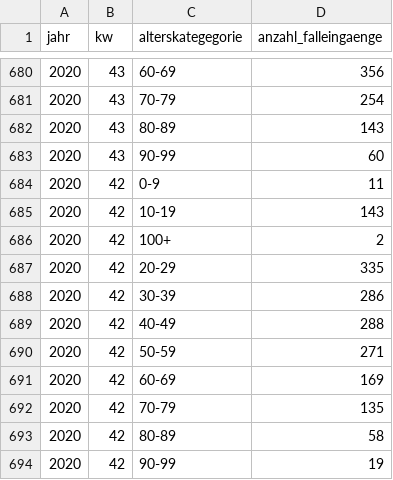
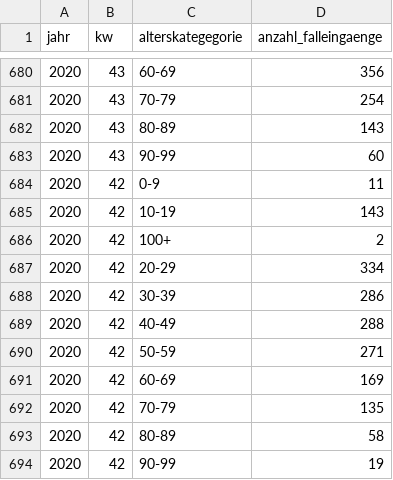
Before and after one commit to openDataBE/covid19Data, a CSV file: demografie.csv, drawn as a sheet; only a part is shown, gaps mark what is left out; the diff covers the shown part only.

```diff
--- a/demografie.csv
+++ b/demografie.csv
@@ -686,3 +686,3 @@
 "2020","42","100+","2"
-"2020","42","20-29","335"
+"2020","42","20-29","334"
 "2020","42","30-39","286"
```
Also changed, not shown: 15 edited cells elsewhere in this file.
